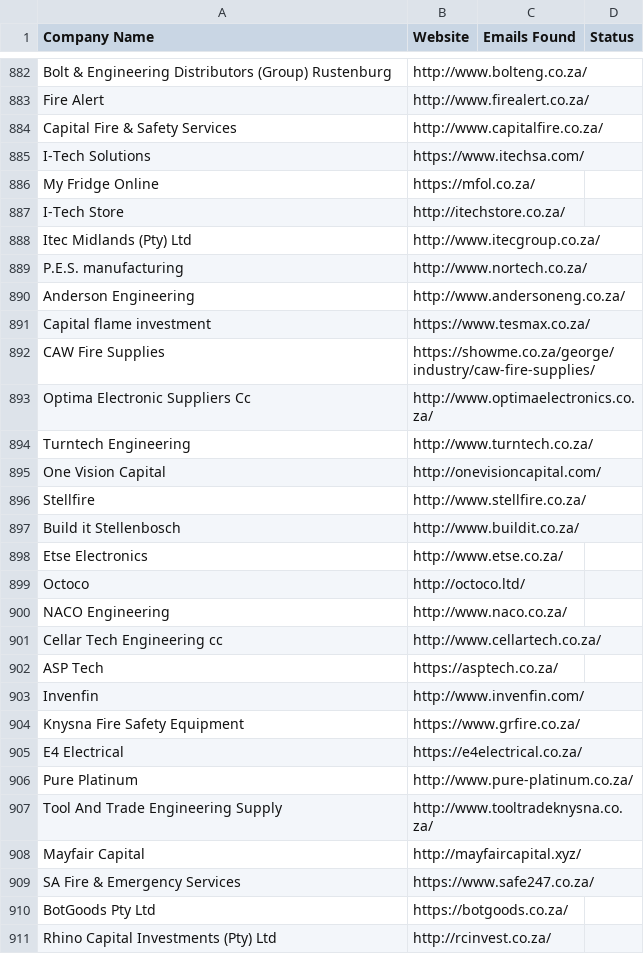
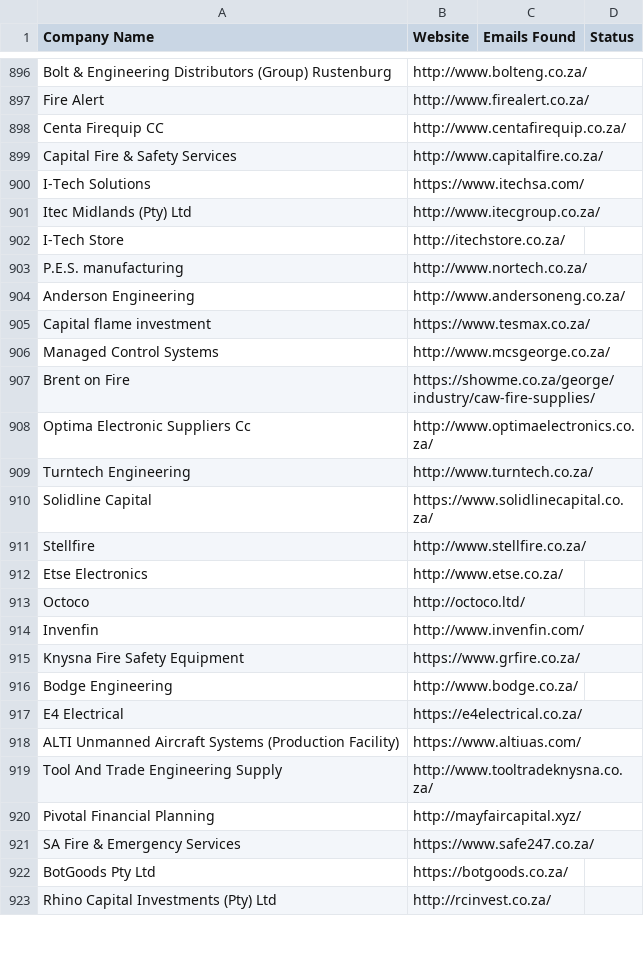
Before and after one commit to MareanaNsuku/FireDetectionOutreach, a CSV file: master_companies.csv, drawn as a sheet; only a part is shown, gaps mark what is left out; the diff covers the shown part only.

Commit message:
Update scraped companies [skip ci]

```diff
--- a/master_companies.csv
+++ b/master_companies.csv
@@ -883,7 +897,7 @@ Bolt & Engineering Distributors (Group) Rustenburg,http://www.bolteng.co.za/,,
 Fire Alert,http://www.firealert.co.za/,,
+Centa Firequip CC,http://www.centafirequip.co.za/,,
 Capital Fire & Safety Services,http://www.capitalfire.co.za/,,
 I-Tech Solutions,https://www.itechsa.com/,,
-My Fridge Online,https://mfol.co.za/,,
+Itec Midlands (Pty) Ltd,http://www.itecgroup.co.za/,,
 I-Tech Store,http://itechstore.co.za/,,
-Itec Midlands (Pty) Ltd,http://www.itecgroup.co.za/,,
 P.E.S. manufacturing,http://www.nortech.co.za/,,
@@ -891,19 +905,17 @@ Anderson Engineering,http://www.andersoneng.co.za/,,
 Capital flame investment,https://www.tesmax.co.za/,,
-CAW Fire Supplies,https://showme.co.za/george/industry/caw-fire-supplies/,,
+Managed Control Systems,http://www.mcsgeorge.co.za/,,
+Brent on Fire,https://showme.co.za/george/industry/caw-fire-supplies/,,
 Optima Electronic Suppliers Cc,http://www.optimaelectronics.co.za/,,
 Turntech Engineering,http://www.turntech.co.za/,,
-One Vision Capital,http://onevisioncapital.com/,,
+Solidline Capital,https://www.solidlinecapital.co.za/,,
 Stellfire,http://www.stellfire.co.za/,,
-Build it Stellenbosch,http://www.buildit.co.za/,,
 Etse Electronics,http://www.etse.co.za/,,
 Octoco,http://octoco.ltd/,,
-NACO Engineering,http://www.naco.co.za/,,
-Cellar Tech Engineering cc,http://www.cellartech.co.za/,,
-ASP Tech,https://asptech.co.za/,,
 Invenfin,http://www.invenfin.com/,,
 Knysna Fire Safety Equipment,https://www.grfire.co.za/,,
+Bodge Engineering,http://www.bodge.co.za/,,
 E4 Electrical,https://e4electrical.co.za/,,
-Pure Platinum,http://www.pure-platinum.co.za/,,
+ALTI Unmanned Aircraft Systems (Production Facility),https://www.altiuas.com/,,
 Tool And Trade Engineering Supply,http://www.tooltradeknysna.co.za/,,
-Mayfair Capital,http://mayfaircapital.xyz/,,
+Pivotal Financial Planning,http://mayfaircapital.xyz/,,
 SA Fire & Emergency Services,https://www.safe247.co.za/,,
```
Also changed, not shown: 39 added rows, 20 removed rows, 14 moved rows and 20 edited cells elsewhere in this file.
